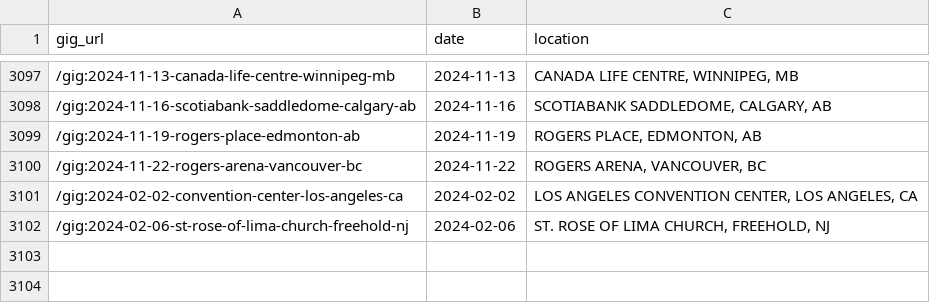
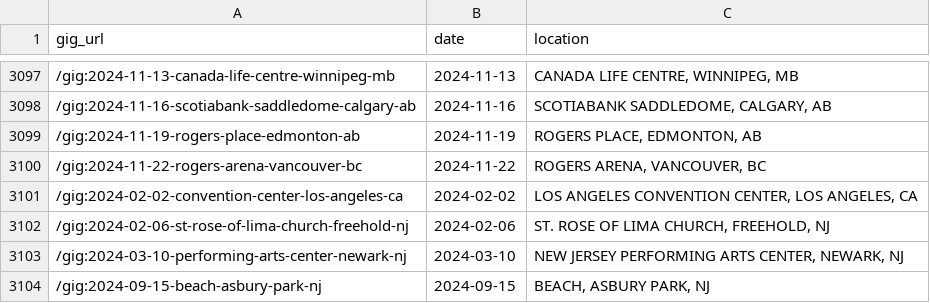
Before and after one commit to obrienjoey/springsteen_db, a CSV file: csv/concerts.csv, drawn as a sheet; only a part is shown, gaps mark what is left out.

Commit message:
updated setlist data Mon Mar 11 10:38:47 GMT 2024

```diff
--- a/csv/concerts.csv
+++ b/csv/concerts.csv
@@ -3102 +3102,3 @@ gig_url,date,location
 /gig:2024-02-06-st-rose-of-lima-church-freehold-nj,2024-02-06,"ST. ROSE OF LIMA CHURCH, FREEHOLD, NJ"
+/gig:2024-03-10-performing-arts-center-newark-nj,2024-03-10,"NEW JERSEY PERFORMING ARTS CENTER, NEWARK, NJ"
+/gig:2024-09-15-beach-asbury-park-nj,2024-09-15,"BEACH, ASBURY PARK, NJ"
```
Also changed, not shown: 1 other file.
